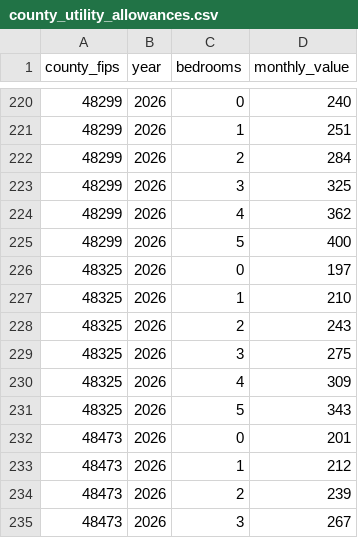
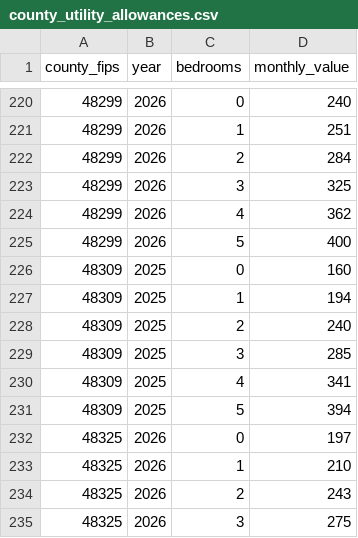
Before and after one commit to hua7450/policyengine-us, a CSV file: policyengine_us/parameters/gov/hud/utility_allowance/county_utility_allowances.csv, drawn as a sheet; only a part is shown, gaps mark what is left out; the shorter side is filled out with more unchanged rows; the diff names each change by its address in the sheet, - before the commit and + after, or states it on an @@ line.

```diff
--- a/policyengine_us/parameters/gov/hud/utility_allowance/county_utility_allowances.csv
+++ b/policyengine_us/parameters/gov/hud/utility_allowance/county_utility_allowances.csv
+row 226: 48309 | 2025 | 0 | 160
+row 227: 48309 | 2025 | 1 | 194
+row 228: 48309 | 2025 | 2 | 240
+row 229: 48309 | 2025 | 3 | 285
+row 230: 48309 | 2025 | 4 | 341
+row 231: 48309 | 2025 | 5 | 394
```
Also changed, not shown: 5 other files.
